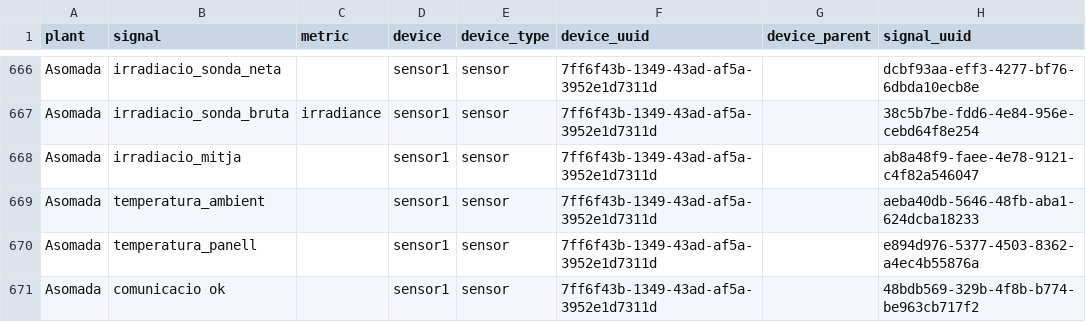
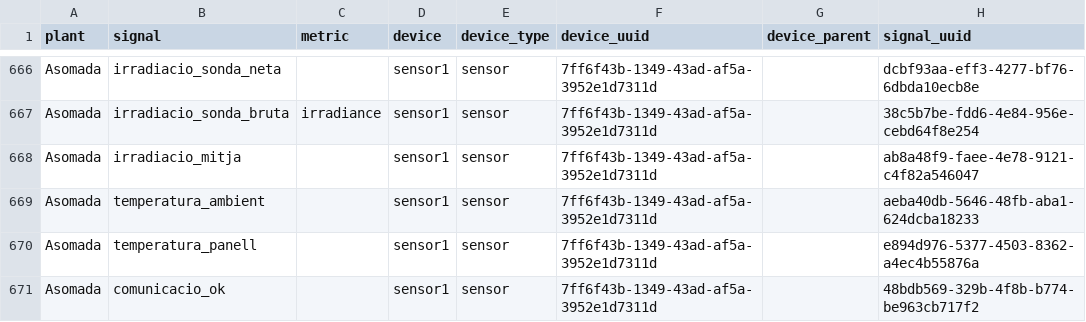
Before and after one commit to Som-Energia/somenergia-jardiner, a CSV file: dbt_jardiner/seeds/jardiner/seed_signals__with_devices.csv (was dbt_jardiner/seeds/general/seed_signals__with_devices.csv), drawn as a sheet; only a part is shown, gaps mark what is left out.

Commit message:
Overview dashboard datamarts  + Table and incremental models DAG (et/somenergia-jardiner!16)
* dag to re-run all tables and incremental models and subsequent models

* fix spine incremental + change dm name + dm produccio cartera

* add potencia_instantanea_planta to dm_overview_instant

* added production target monthly, finish dm_dashboard_overview_monthly,added documentation

* production target snapshot, wip overview dashboard

* wip dashboard overview

* add documentation of drive airbyte connection to energy production prediccion on AG

* feature: wip dashboard overview

* fix: correct a typo

* fix: to limit the length of signal_uuid to 36 characters

* dev: add command to run dbt re-data models to makefile

* wip overview dashboard

* fix renameing dbt project, split seeds on jardiner and legacy, move legacy models to jardiner

* wip overview dashboard

* wip dm_overview

* fix typo in signals seed

* wip dm for overview dashboard

* deletion of meter losses coefficient

* add dm_plants per dades fixes

* fix warning on test_to_debug_device_uid_errors

* rename to nom_plants, add dades fixes dm_plants

```diff
--- a/dbt_jardiner/seeds/general/seed_signals__with_devices.csv
+++ b/dbt_jardiner/seeds/jardiner/seed_signals__with_devices.csv
@@ -670,2 +670,2 @@ Asomada,temperatura_ambient,,sensor1,sensor,7ff6f43b-1349-43ad-af5a-3952e1d7311d
 Asomada,temperatura_panell,,sensor1,sensor,7ff6f43b-1349-43ad-af5a-3952e1d7311d,,e894d976-5377-4503-8362-a4ec4b55876a
-Asomada,comunicacio ok,,sensor1,sensor,7ff6f43b-1349-43ad-af5a-3952e1d7311d,,48bdb569-329b-4f8b-b774-be963cb717f2
+Asomada,comunicacio_ok,,sensor1,sensor,7ff6f43b-1349-43ad-af5a-3952e1d7311d,,48bdb569-329b-4f8b-b774-be963cb717f2
```
Also changed, not shown: 33 other files.
